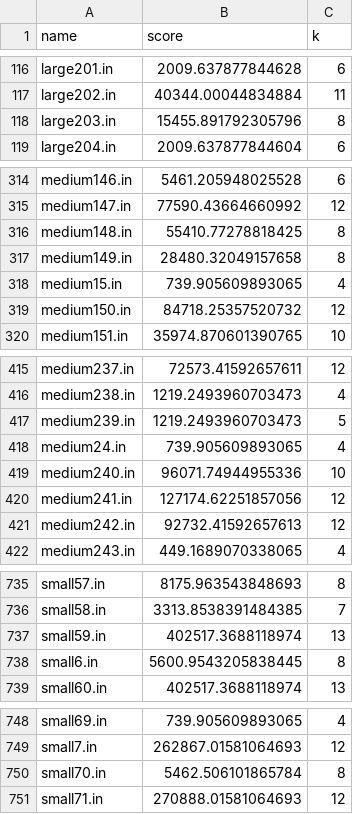
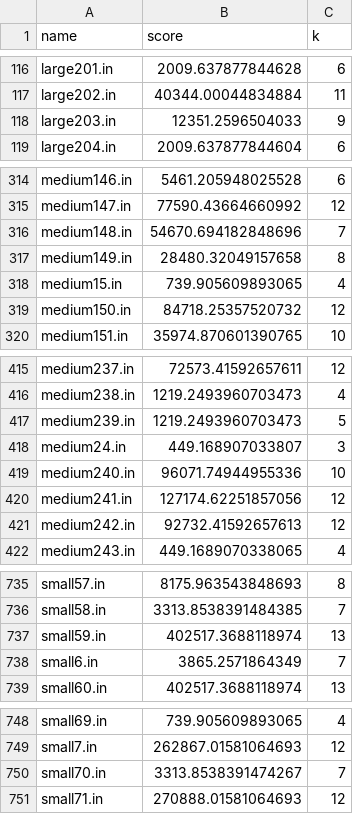
Before and after one commit to aayushg55/Penguin_Tournament, a CSV file: best_scores.csv, drawn as a sheet; only a part is shown, gaps mark what is left out; the diff covers the shown part only.

Commit message:
newest outs

```diff
--- a/best_scores.csv
+++ b/best_scores.csv
@@ -117,3 +117,3 @@ large201.in,2009.637877844628,6
 large202.in,40344.00044834884,11
-large203.in,15455.891792305796,8
+large203.in,12351.2596504033,9
 large204.in,2009.637877844604,6
@@ -315,3 +315,3 @@ medium146.in,5461.205948025528,6
 medium147.in,77590.43664660992,12
-medium148.in,55410.77278818425,8
+medium148.in,54670.694182848696,7
 medium149.in,28480.32049157658,8
@@ -417,3 +417,3 @@ medium238.in,1219.2493960703473,4
 medium239.in,1219.2493960703473,5
-medium24.in,739.905609893065,4
+medium24.in,449.168907033807,3
 medium240.in,96071.74944955336,10
@@ -737,3 +737,3 @@ small58.in,3313.8538391484385,7
 small59.in,402517.3688118974,13
-small6.in,5600.9543205838445,8
+small6.in,3865.2571864349,7
 small60.in,402517.3688118974,13
@@ -749,3 +749,3 @@ small69.in,739.905609893065,4
 small7.in,262867.01581064693,12
-small70.in,5462.506101865784,8
+small70.in,3313.8538391474267,7
 small71.in,270888.01581064693,12
```
Also changed, not shown: 2 edited cells elsewhere in this file.
